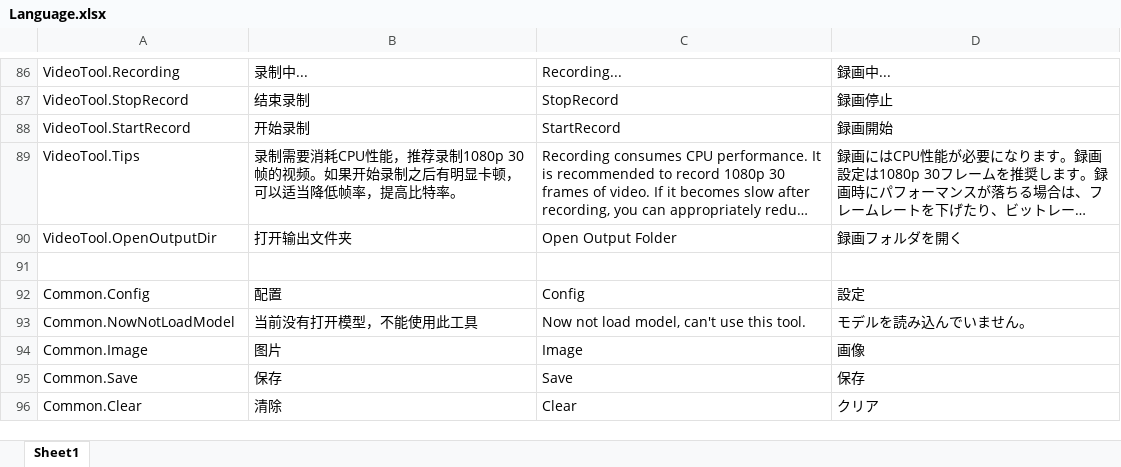
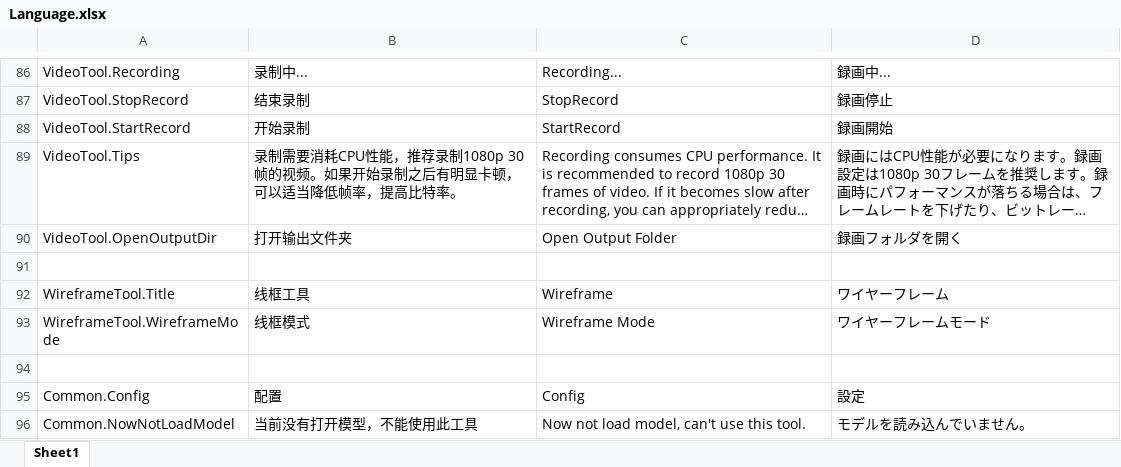
Before and after one commit to xiaoye97/VRoidXYTool, an Excel workbook: VRoidXYTool/PluginI18N/Language.xlsx, sheet Sheet1, drawn as a sheet; only a part is shown, gaps mark what is left out; the shorter side is filled out with more unchanged rows; long unchanged cells end in …; values as stored, in another font and other column widths than the file's, no borders; the diff names each change by its address in the sheet, - before the commit and + after, or states it on an @@ line.

```diff
--- a/VRoidXYTool/PluginI18N/Language.xlsx (sheet Sheet1)
+++ b/VRoidXYTool/PluginI18N/Language.xlsx (sheet Sheet1)
+row 92: WireframeTool.Title | 线框工具 | Wireframe | ワイヤーフレーム
+row 93: WireframeTool.WireframeMode | 线框模式 | Wireframe Mode | ワイヤーフレームモード
+row 94: (empty)
```
Also changed, not shown: 11 other files.
